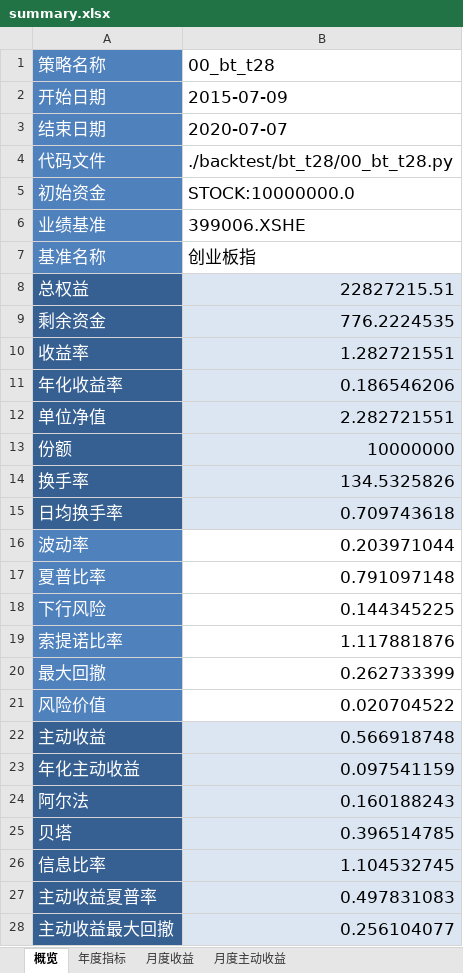
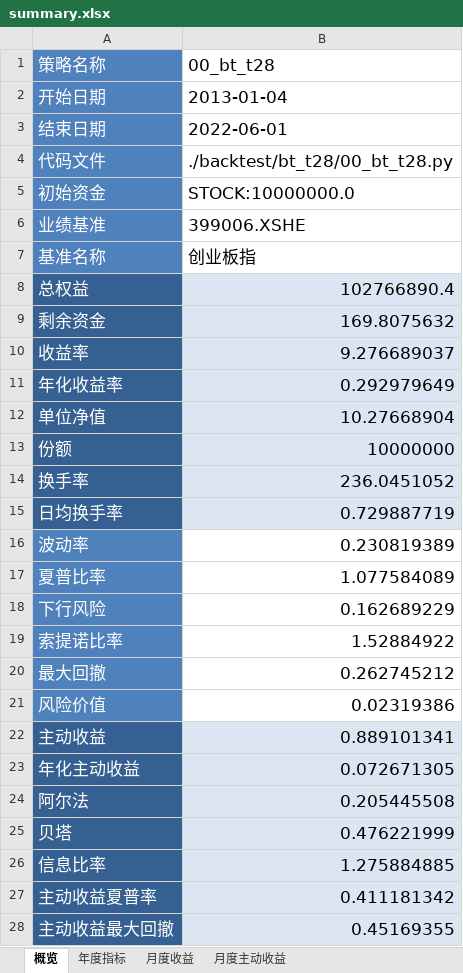
Before and after one commit to laye0619/backtest_rqalpha, an Excel workbook: backtest/bt_t28/backtest_report/summary.xlsx, sheet 概览, drawn as a sheet; only a part is shown; values as stored, in another font and other column widths than the file's, no borders; the diff covers the shown part only; the diff names each change by its address in the sheet, - before the commit and + after, or states it on an @@ line.

```diff
--- a/backtest/bt_t28/backtest_report/summary.xlsx (sheet 概览)
+++ b/backtest/bt_t28/backtest_report/summary.xlsx (sheet 概览)
-B2 (00_bt_t28): 2015-07-09
+B2 (00_bt_t28): 2013-01-04
-B3 (00_bt_t28): 2020-07-07
+B3 (00_bt_t28): 2022-06-01
-B8 (00_bt_t28): 22827215.51
+B8 (00_bt_t28): 102766890.4
-B9 (00_bt_t28): 776.2224535
+B9 (00_bt_t28): 169.8075632
-B10 (00_bt_t28): 1.282721551
+B10 (00_bt_t28): 9.276689037
-B11 (00_bt_t28): 0.186546206
+B11 (00_bt_t28): 0.292979649
-B12 (00_bt_t28): 2.282721551
+B12 (00_bt_t28): 10.27668904
-B14 (00_bt_t28): 134.5325826
+B14 (00_bt_t28): 236.0451052
-B15 (00_bt_t28): 0.709743618
+B15 (00_bt_t28): 0.729887719
-B16 (00_bt_t28): 0.203971044
+B16 (00_bt_t28): 0.230819389
-B17 (00_bt_t28): 0.791097148
+B17 (00_bt_t28): 1.077584089
-B18 (00_bt_t28): 0.144345225
+B18 (00_bt_t28): 0.162689229
-B19 (00_bt_t28): 1.117881876
+B19 (00_bt_t28): 1.52884922
-B20 (00_bt_t28): 0.262733399
+B20 (00_bt_t28): 0.262745212
-B21 (00_bt_t28): 0.020704522
+B21 (00_bt_t28): 0.02319386
-B22 (00_bt_t28): 0.566918748
+B22 (00_bt_t28): 0.889101341
-B23 (00_bt_t28): 0.097541159
+B23 (00_bt_t28): 0.072671305
-B24 (00_bt_t28): 0.160188243
+B24 (00_bt_t28): 0.205445508
-B25 (00_bt_t28): 0.396514785
+B25 (00_bt_t28): 0.476221999
-B26 (00_bt_t28): 1.104532745
+B26 (00_bt_t28): 1.275884885
-B27 (00_bt_t28): 0.497831083
+B27 (00_bt_t28): 0.411181342
-B28 (00_bt_t28): 0.256104077
+B28 (00_bt_t28): 0.45169355
```
Also changed, not shown: 8 edited cells elsewhere in this sheet, sheet 月度收益, sheet 月度主动收益, sheet 年度指标, 7 other files.
